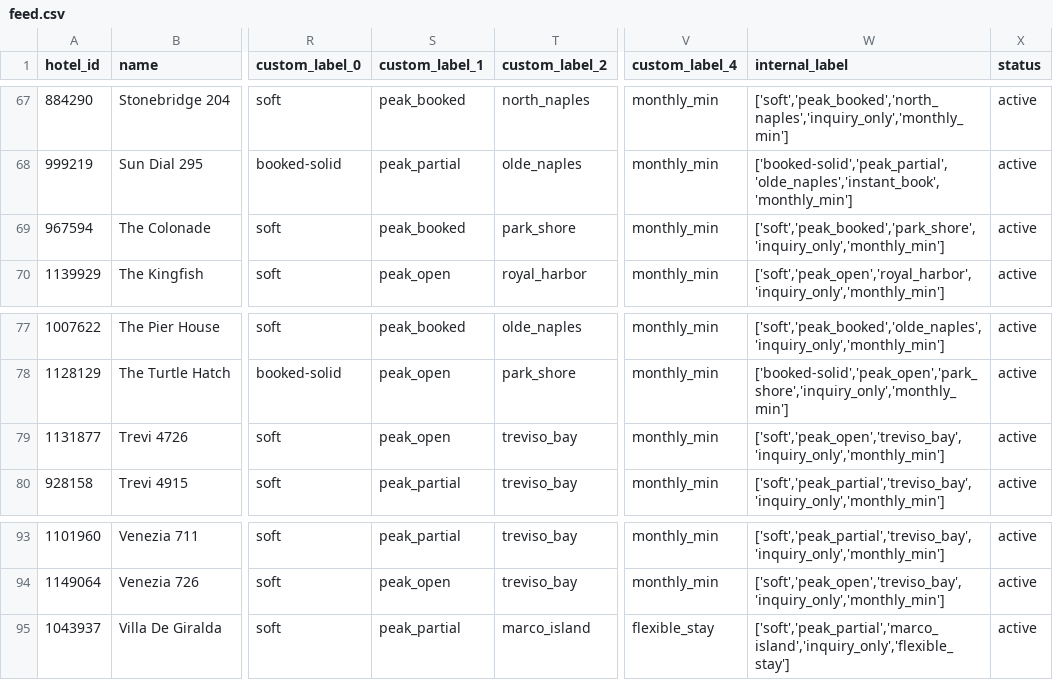
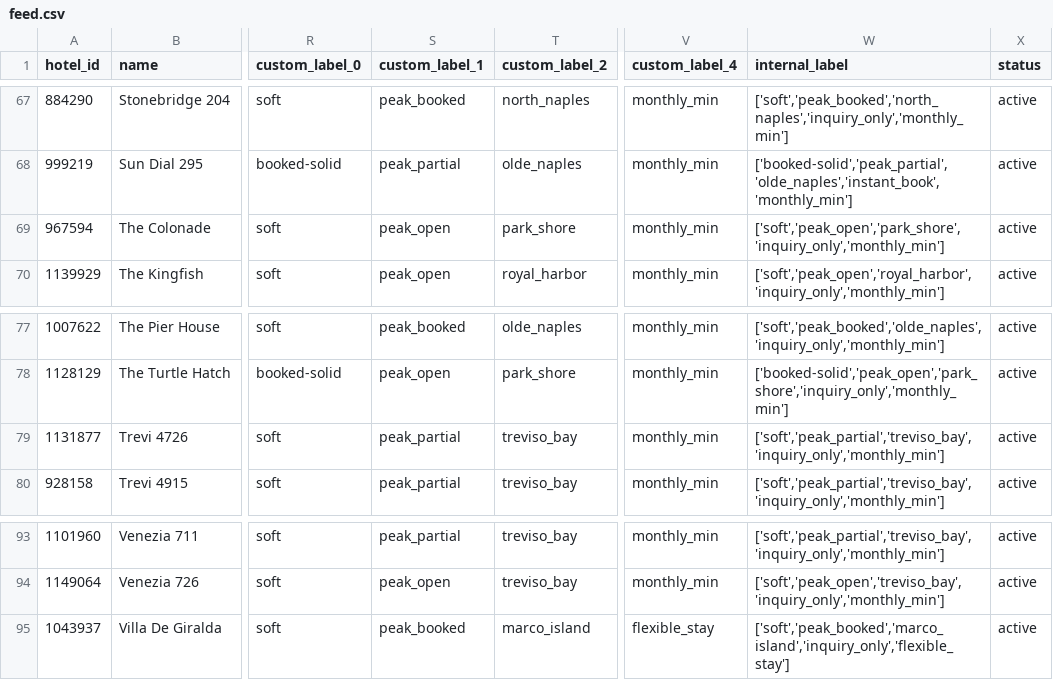
Before and after one commit to sjponsler41/nvpr-meta-feed, a CSV file: feed.csv, drawn as a sheet; only a part is shown, gaps mark what is left out; the diff names each change by its address in the sheet, - before the commit and + after, or states it on an @@ line.

Commit message:
Update feed 2026-09-30T16:29Z

```diff
--- a/feed.csv
+++ b/feed.csv
-S69 (custom_label_1): peak_booked
+S69 (custom_label_1): peak_open
-W69 (internal_label): ['soft','peak_booked','park_shore','inquiry_only','monthly_min']
+W69 (internal_label): ['soft','peak_open','park_shore','inquiry_only','monthly_min']
-S79 (custom_label_1): peak_open
+S79 (custom_label_1): peak_partial
-W79 (internal_label): ['soft','peak_open','treviso_bay','inquiry_only','monthly_min']
+W79 (internal_label): ['soft','peak_partial','treviso_bay','inquiry_only','monthly_min']
-S95 (custom_label_1): peak_partial
+S95 (custom_label_1): peak_booked
-W95 (internal_label): ['soft','peak_partial','marco_island','inquiry_only','flexible_stay']
+W95 (internal_label): ['soft','peak_booked','marco_island','inquiry_only','flexible_stay']
```
